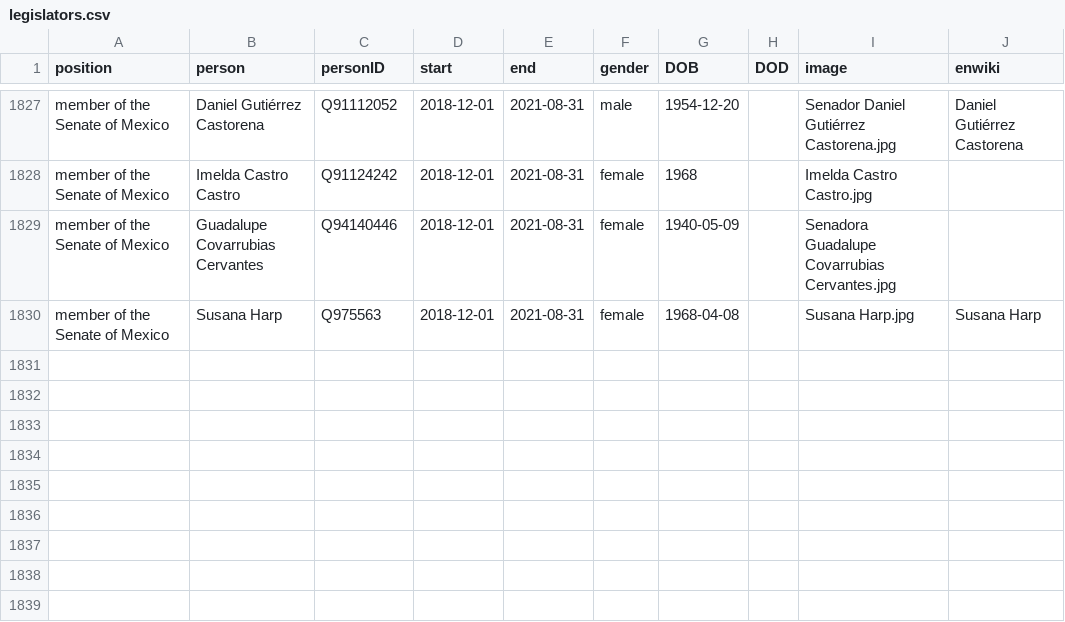
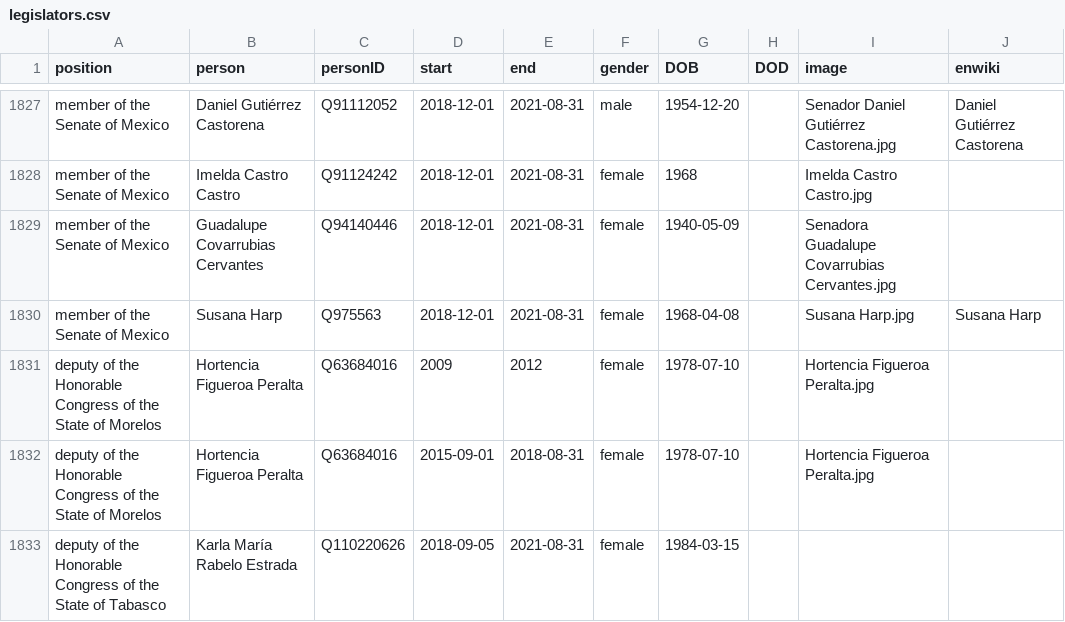
Before and after one commit to every-politician-scrapers/mexico-ministers, a CSV file: html/legislators.csv, drawn as a sheet; only a part is shown, gaps mark what is left out; the diff names each change by its address in the sheet, - before the commit and + after, or states it on an @@ line.

```diff
--- a/html/legislators.csv
+++ b/html/legislators.csv
+row 1831: deputy of the Honorable Congress of the State of Morelos | Hortencia Figueroa Peralta | Q63684016 | 2009 | 2012 | female | 1978-07-10 |  | Hortencia Figueroa Peralta.jpg
+row 1832: deputy of the Honorable Congress of the State of Morelos | Hortencia Figueroa Peralta | Q63684016 | 2015-09-01 | 2018-08-31 | female | 1978-07-10 |  | Hortencia Figueroa Peralta.jpg
+row 1833: deputy of the Honorable Congress of the State of Tabasco | Karla María Rabelo Estrada | Q110220626 | 2018-09-05 | 2021-08-31 | female | 1984-03-15
```
Also changed, not shown: html/holders21.csv.
